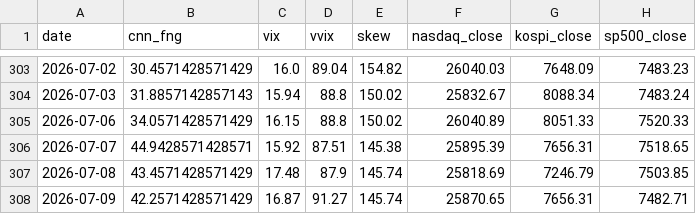
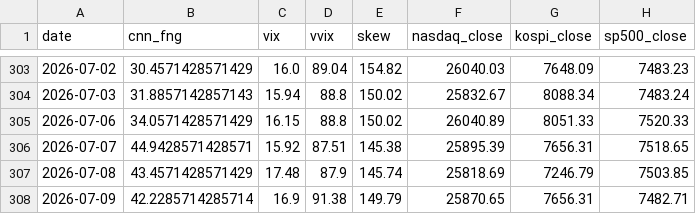
Before and after one commit to komubal-del/pitinvest-bot, a CSV file: pitinvest_history.csv, drawn as a sheet; only a part is shown, gaps mark what is left out; the diff names each change by its address in the sheet, - before the commit and + after, or states it on an @@ line.

```diff
--- a/pitinvest_history.csv
+++ b/pitinvest_history.csv
-B308 (cnn_fng): 42.2571428571429
+B308 (cnn_fng): 42.2285714285714
-C308 (vix): 16.87
+C308 (vix): 16.9
-D308 (vvix): 91.27
+D308 (vvix): 91.38
-E308 (skew): 145.74
+E308 (skew): 149.79
```
Also changed, not shown: 2 other files.
